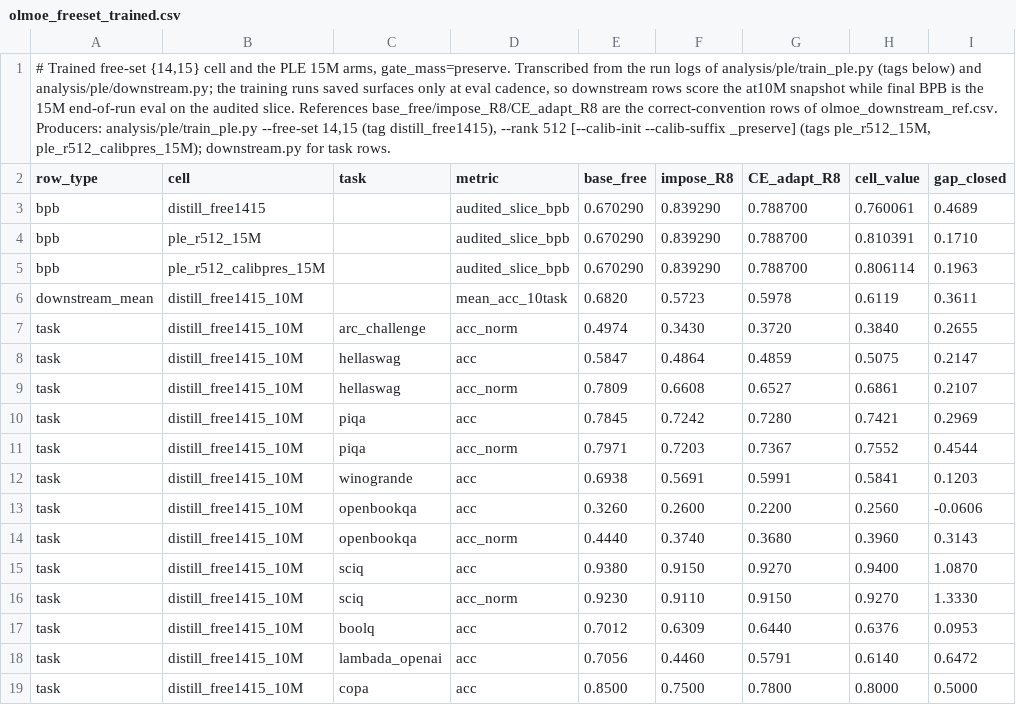
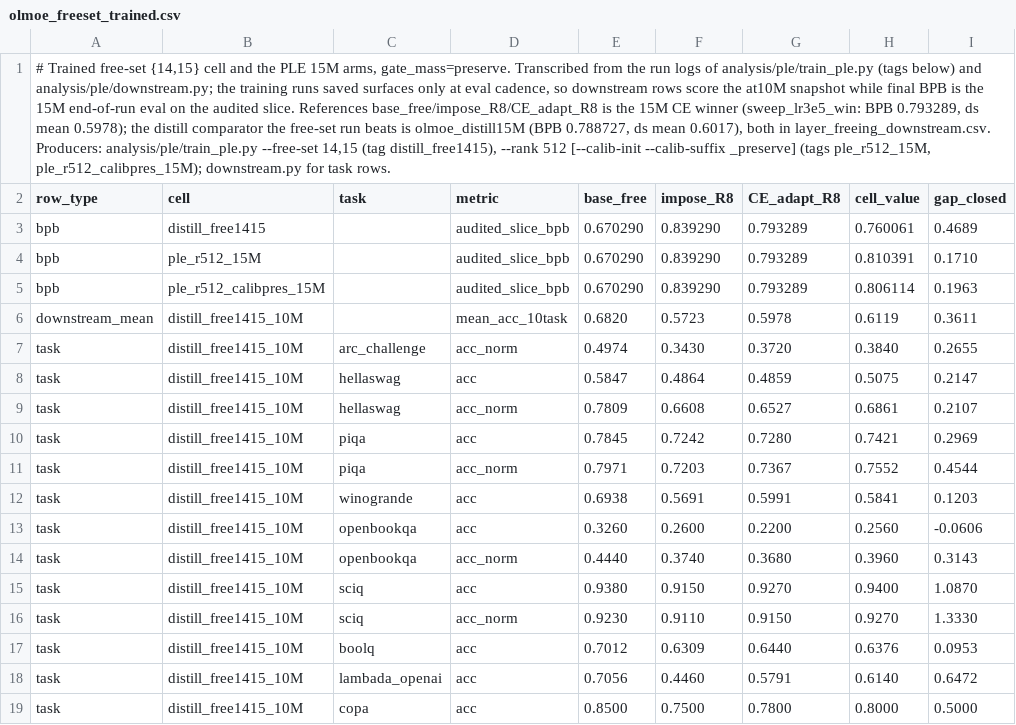
Before and after one commit to ncylich/temporal-moe, a CSV file: results/ablations/olmoe_freeset_trained.csv, drawn as a sheet; only a part is shown; the diff names each change by its address in the sheet, - before the commit and + after, or states it on an @@ line.

Commit message:
olmoe_freeset_trained: CE comparator corrected to the sweep_lr3e5_win surface (0.793289); distill15M named as the free-set comparator

```diff
--- a/results/ablations/olmoe_freeset_trained.csv
+++ b/results/ablations/olmoe_freeset_trained.csv
-A1 (row_type): …References base_free/impose_R8/CE_adapt_R8 are the correct-convention rows of olmoe_downstream_ref.csv. Producers: analysis/ple/train_ple.py…
+A1 (row_type): …References base_free/impose_R8/CE_adapt_R8 is the 15M CE winner (sweep_lr3e5_win: BPB 0.793289, ds mean 0.5978); the distill comparator the free-set run beats is olmoe_distill15M (BPB 0.788727, ds mean 0.6017), both in layer_freeing_downstream.csv. Producers: analysis/ple/train_ple.py…
-G3:G5 (CE_adapt_R8): 0.788700
+G3:G5 (CE_adapt_R8): 0.793289
```
